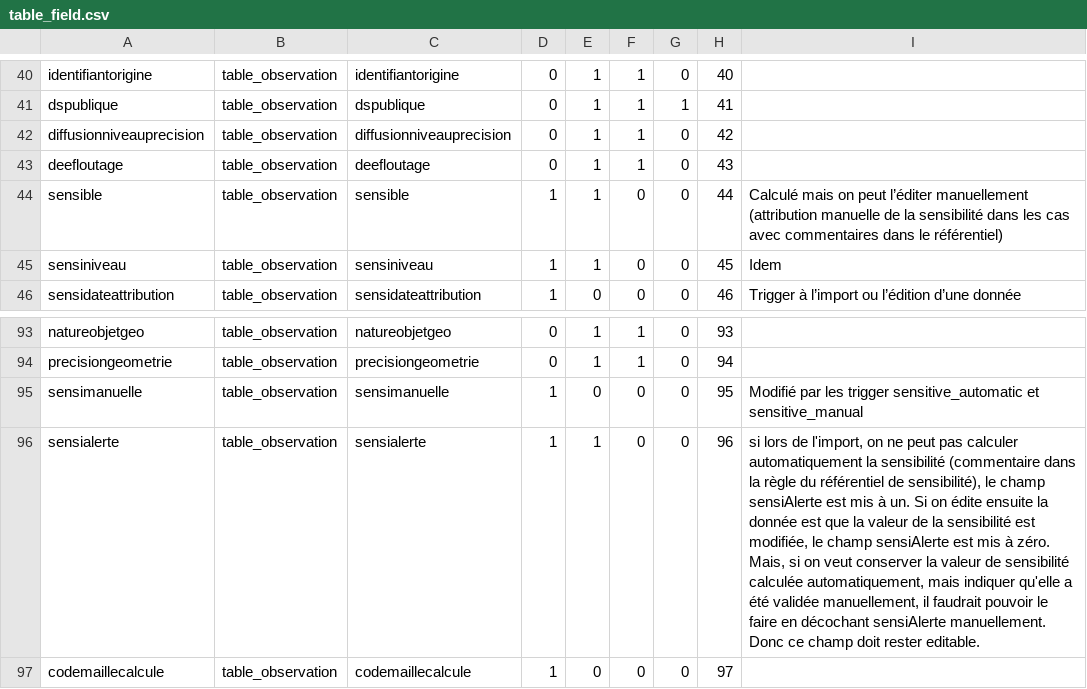
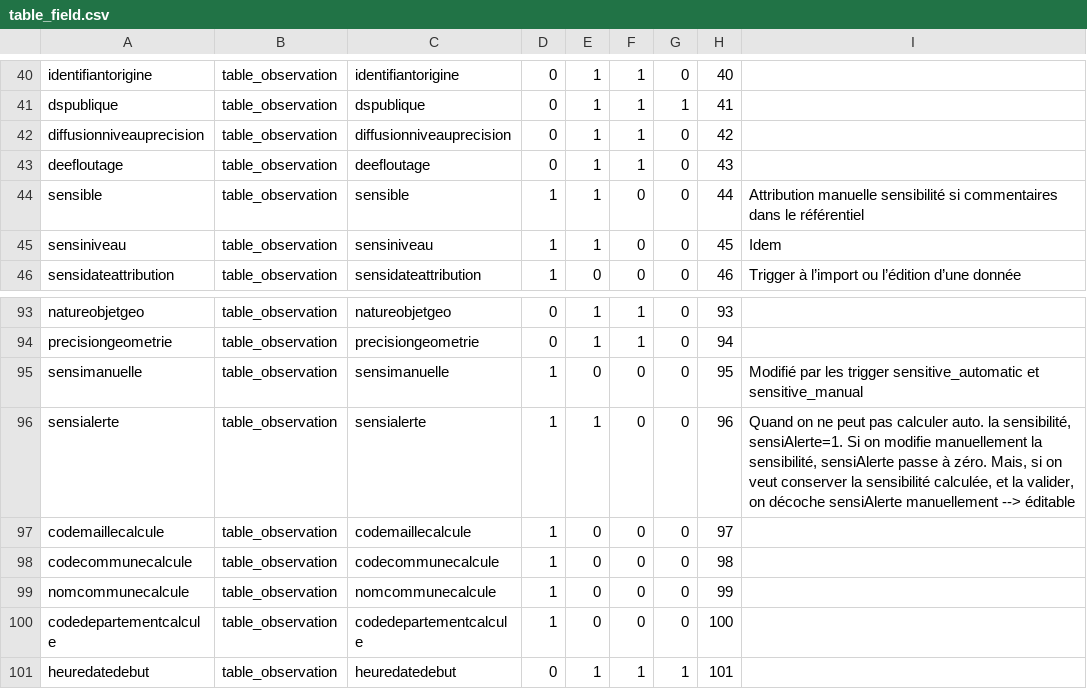
Before and after one commit to SINP-GINCO/ginco, a CSV file: database/init/metadata/table_field.csv, drawn as a sheet; only a part is shown, gaps mark what is left out; the shorter side is filled out with more unchanged rows.

Commit message:
#624: Fix database creation

```diff
--- a/database/init/metadata/table_field.csv
+++ b/database/init/metadata/table_field.csv
@@ -43,3 +43,3 @@ diffusionniveauprecision;table_observation;diffusionniveauprecision;0;1;1;0;42;
 deefloutage;table_observation;deefloutage;0;1;1;0;43;
-sensible;table_observation;sensible;1;1;0;0;44;Calculé mais on peut l’éditer manuellement (attribution manuelle de la sensibilité dans les cas avec commentaires dans le référentiel)
+sensible;table_observation;sensible;1;1;0;0;44;Attribution manuelle sensibilité si commentaires dans le référentiel
 sensiniveau;table_observation;sensiniveau;1;1;0;0;45;Idem
@@ -95,3 +95,3 @@ precisiongeometrie;table_observation;precisiongeometrie;0;1;1;0;94;
 sensimanuelle;table_observation;sensimanuelle;1;0;0;0;95;Modifié par les trigger sensitive_automatic et sensitive_manual
-sensialerte;table_observation;sensialerte;1;1;0;0;96;si lors de l'import, on ne peut pas calculer automatiquement la sensibilité (commentaire dans la règle du référentiel de sensibilité), le champ sensiAlerte est mis à un. Si on édite ensuite la donnée est que la valeur de la sensibilité est modifiée, le champ sensiAlerte est mis à zéro. Mais, si on veut conserver la valeur de sensibilité calculée automatiquement, mais indiquer qu'elle a été validée manuellement, il faudrait pouvoir le faire en décochant sensiAlerte manuellement. Donc ce champ doit rester editable.
+sensialerte;table_observation;sensialerte;1;1;0;0;96;Quand on ne peut pas calculer auto. la sensibilité, sensiAlerte=1. Si on modifie manuellement la sensibilité, sensiAlerte passe à zéro. Mais, si on veut conserver la sensibilité calculée, et la valider, on décoche sensiAlerte manuellement --> éditable
 codemaillecalcule;table_observation;codemaillecalcule;1;0;0;0;97;
```
Also changed, not shown: 7 other files.
